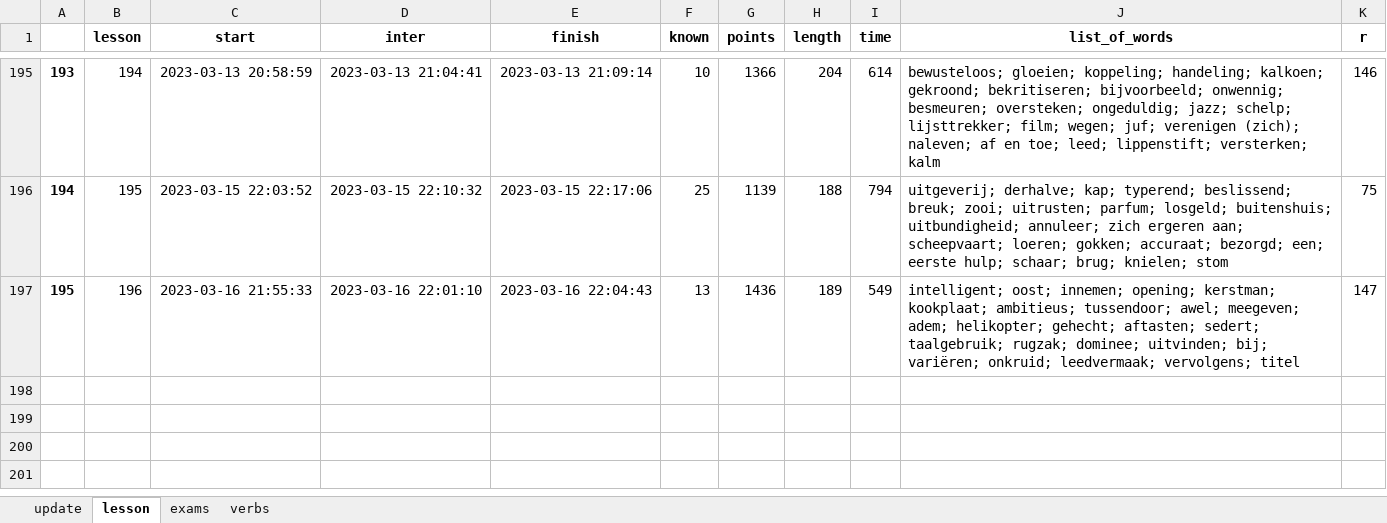
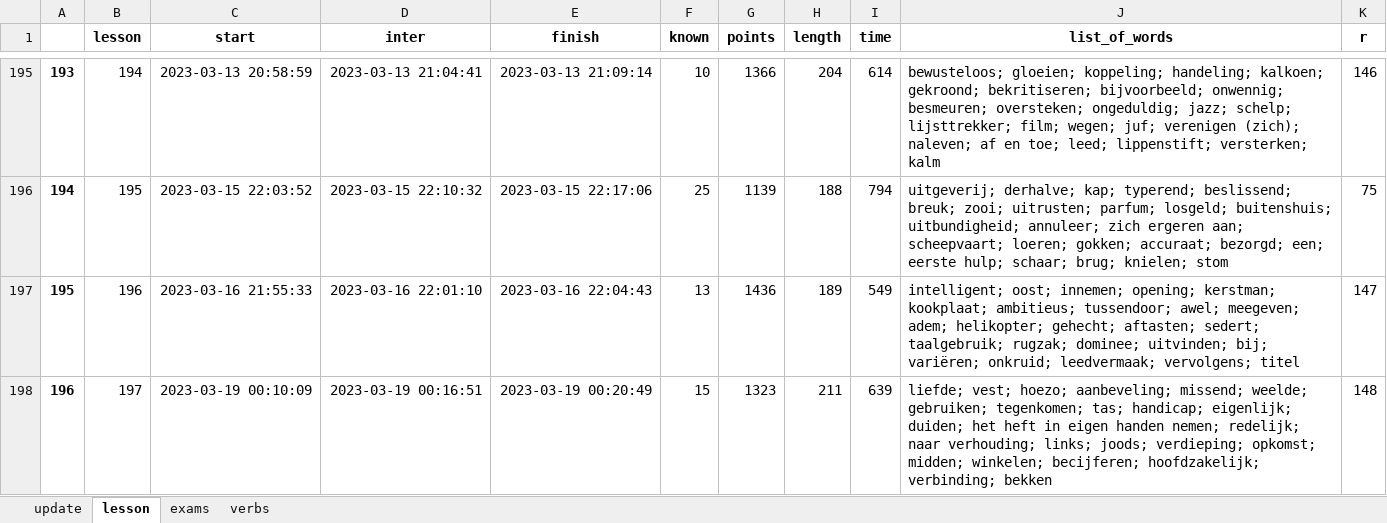
Before and after one commit to alexey198631/hobby_dutch_project, an Excel workbook: data_files/dutch.xlsx, sheet lesson, drawn as a sheet; only a part is shown, gaps mark what is left out; values as stored, in another font and other column widths than the file's, no borders; the diff names each change by its address in the sheet, - before the commit and + after, or states it on an @@ line.

```diff
--- a/data_files/dutch.xlsx (sheet lesson)
+++ b/data_files/dutch.xlsx (sheet lesson)
+row 198: 196 | 197 | 2023-03-19 00:10:09 | 2023-03-19 00:16:51 | 2023-03-19 00:20:49 | 15 | 1323 | 211 | 639 | liefde; vest; hoezo; aanbeveling; missend; weelde; gebruiken; tegenkomen; tas; handicap; eigenlijk; duiden; het heft in eigen handen nemen; redelijk; naar verhouding; links; joods; verdieping; opkomst; midden; winkelen; becijferen; hoofdzakelijk; verbinding; bekken | 148
```
Also changed, not shown: sheet update, additional/dutch.xlsx, 6 other files.
